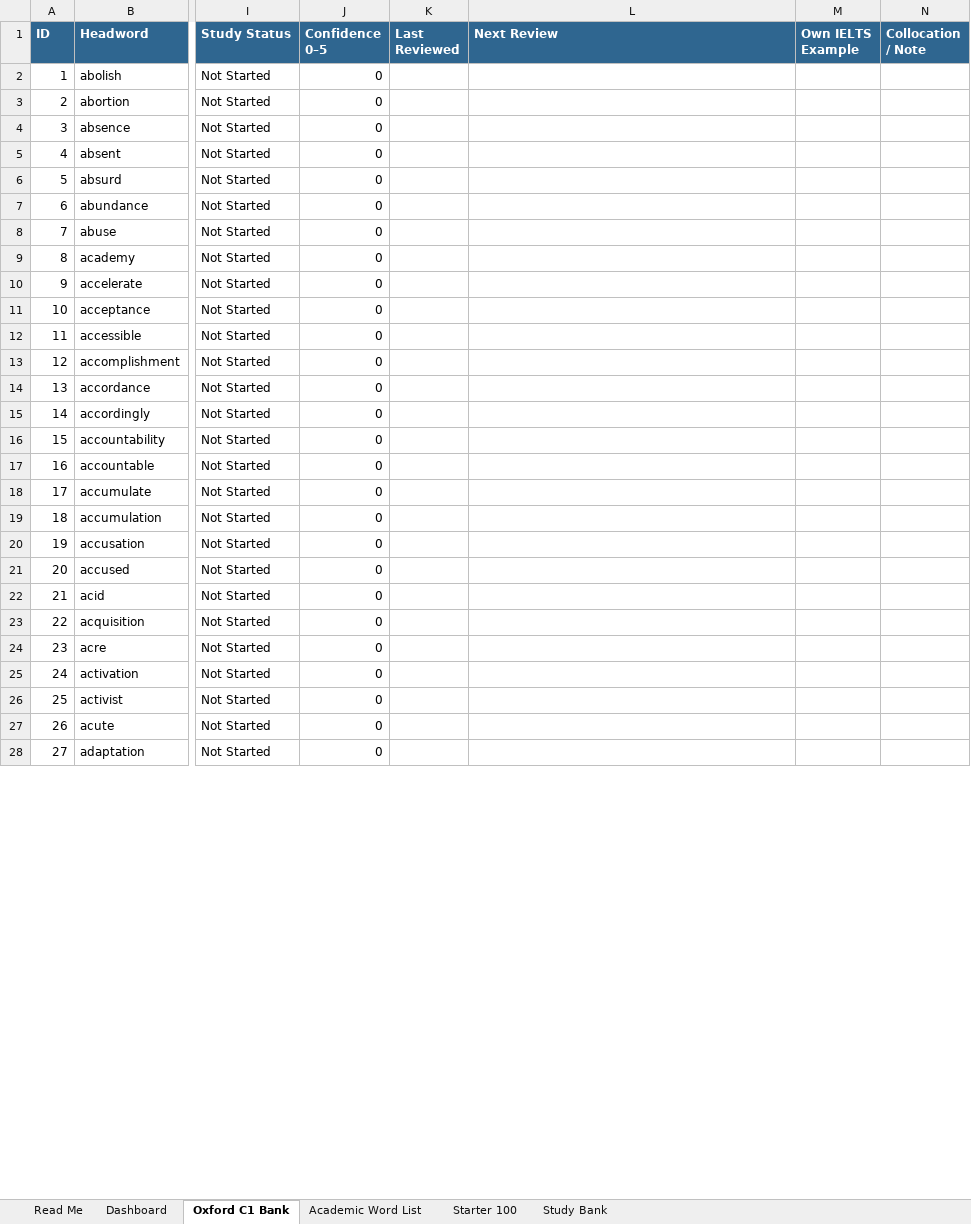
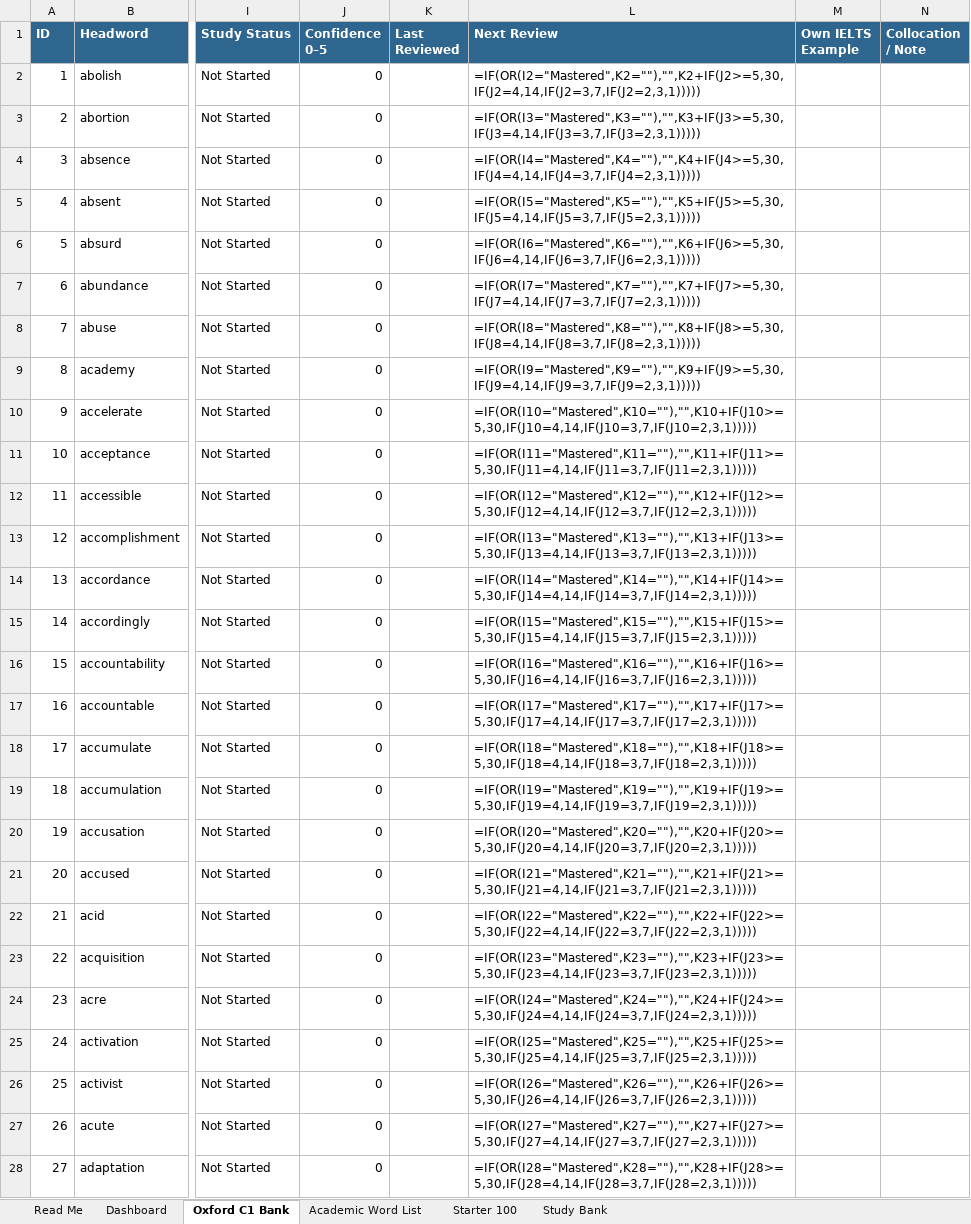
Before and after one commit to daltonank/ielts-study-guide, an Excel workbook: source/IELTS_Academic_C1_Ukrainian_Vocabulary_Bank.xlsx, sheet Oxford C1 Bank, drawn as a sheet; only a part is shown, gaps mark what is left out; values as stored, in another font and other column widths than the file's, no borders; formulas without a stored value are shown as written; conditional formats and table styles not drawn; the diff covers the shown part only; the diff names each change by its address in the sheet, - before the commit and + after, or states it on an @@ line.

```diff
--- a/source/IELTS_Academic_C1_Ukrainian_Vocabulary_Bank.xlsx (sheet Oxford C1 Bank)
+++ b/source/IELTS_Academic_C1_Ukrainian_Vocabulary_Bank.xlsx (sheet Oxford C1 Bank)
-L2 (Next Review): (empty)
+L2 (Next Review): =IF(OR(I2="Mastered",K2=""),"",K2+IF(J2>=5,30,IF(J2=4,14,IF(J2=3,7,IF(J2=2,3,1)))))
-L3 (Next Review): (empty)
+L3 (Next Review): =IF(OR(I3="Mastered",K3=""),"",K3+IF(J3>=5,30,IF(J3=4,14,IF(J3=3,7,IF(J3=2,3,1)))))
-L4 (Next Review): (empty)
+L4 (Next Review): =IF(OR(I4="Mastered",K4=""),"",K4+IF(J4>=5,30,IF(J4=4,14,IF(J4=3,7,IF(J4=2,3,1)))))
-L5 (Next Review): (empty)
+L5 (Next Review): =IF(OR(I5="Mastered",K5=""),"",K5+IF(J5>=5,30,IF(J5=4,14,IF(J5=3,7,IF(J5=2,3,1)))))
-L6 (Next Review): (empty)
+L6 (Next Review): =IF(OR(I6="Mastered",K6=""),"",K6+IF(J6>=5,30,IF(J6=4,14,IF(J6=3,7,IF(J6=2,3,1)))))
-L7 (Next Review): (empty)
+L7 (Next Review): =IF(OR(I7="Mastered",K7=""),"",K7+IF(J7>=5,30,IF(J7=4,14,IF(J7=3,7,IF(J7=2,3,1)))))
-L8 (Next Review): (empty)
+L8 (Next Review): =IF(OR(I8="Mastered",K8=""),"",K8+IF(J8>=5,30,IF(J8=4,14,IF(J8=3,7,IF(J8=2,3,1)))))
-L9 (Next Review): (empty)
+L9 (Next Review): =IF(OR(I9="Mastered",K9=""),"",K9+IF(J9>=5,30,IF(J9=4,14,IF(J9=3,7,IF(J9=2,3,1)))))
-L10 (Next Review): (empty)
+L10 (Next Review): =IF(OR(I10="Mastered",K10=""),"",K10+IF(J10>=5,30,IF(J10=4,14,IF(J10=3,7,IF(J10=2,3,1)))))
-L11 (Next Review): (empty)
+L11 (Next Review): =IF(OR(I11="Mastered",K11=""),"",K11+IF(J11>=5,30,IF(J11=4,14,IF(J11=3,7,IF(J11=2,3,1)))))
-L12 (Next Review): (empty)
+L12 (Next Review): =IF(OR(I12="Mastered",K12=""),"",K12+IF(J12>=5,30,IF(J12=4,14,IF(J12=3,7,IF(J12=2,3,1)))))
-L13 (Next Review): (empty)
+L13 (Next Review): =IF(OR(I13="Mastered",K13=""),"",K13+IF(J13>=5,30,IF(J13=4,14,IF(J13=3,7,IF(J13=2,3,1)))))
-L14 (Next Review): (empty)
+L14 (Next Review): =IF(OR(I14="Mastered",K14=""),"",K14+IF(J14>=5,30,IF(J14=4,14,IF(J14=3,7,IF(J14=2,3,1)))))
-L15 (Next Review): (empty)
+L15 (Next Review): =IF(OR(I15="Mastered",K15=""),"",K15+IF(J15>=5,30,IF(J15=4,14,IF(J15=3,7,IF(J15=2,3,1)))))
-L16 (Next Review): (empty)
+L16 (Next Review): =IF(OR(I16="Mastered",K16=""),"",K16+IF(J16>=5,30,IF(J16=4,14,IF(J16=3,7,IF(J16=2,3,1)))))
-L17 (Next Review): (empty)
+L17 (Next Review): =IF(OR(I17="Mastered",K17=""),"",K17+IF(J17>=5,30,IF(J17=4,14,IF(J17=3,7,IF(J17=2,3,1)))))
-L18 (Next Review): (empty)
+L18 (Next Review): =IF(OR(I18="Mastered",K18=""),"",K18+IF(J18>=5,30,IF(J18=4,14,IF(J18=3,7,IF(J18=2,3,1)))))
-L19 (Next Review): (empty)
+L19 (Next Review): =IF(OR(I19="Mastered",K19=""),"",K19+IF(J19>=5,30,IF(J19=4,14,IF(J19=3,7,IF(J19=2,3,1)))))
-L20 (Next Review): (empty)
+L20 (Next Review): =IF(OR(I20="Mastered",K20=""),"",K20+IF(J20>=5,30,IF(J20=4,14,IF(J20=3,7,IF(J20=2,3,1)))))
-L21 (Next Review): (empty)
+L21 (Next Review): =IF(OR(I21="Mastered",K21=""),"",K21+IF(J21>=5,30,IF(J21=4,14,IF(J21=3,7,IF(J21=2,3,1)))))
-L22 (Next Review): (empty)
+L22 (Next Review): =IF(OR(I22="Mastered",K22=""),"",K22+IF(J22>=5,30,IF(J22=4,14,IF(J22=3,7,IF(J22=2,3,1)))))
-L23 (Next Review): (empty)
+L23 (Next Review): =IF(OR(I23="Mastered",K23=""),"",K23+IF(J23>=5,30,IF(J23=4,14,IF(J23=3,7,IF(J23=2,3,1)))))
-L24 (Next Review): (empty)
+L24 (Next Review): =IF(OR(I24="Mastered",K24=""),"",K24+IF(J24>=5,30,IF(J24=4,14,IF(J24=3,7,IF(J24=2,3,1)))))
-L25 (Next Review): (empty)
+L25 (Next Review): =IF(OR(I25="Mastered",K25=""),"",K25+IF(J25>=5,30,IF(J25=4,14,IF(J25=3,7,IF(J25=2,3,1)))))
-L26 (Next Review): (empty)
+L26 (Next Review): =IF(OR(I26="Mastered",K26=""),"",K26+IF(J26>=5,30,IF(J26=4,14,IF(J26=3,7,IF(J26=2,3,1)))))
-L27 (Next Review): (empty)
+L27 (Next Review): =IF(OR(I27="Mastered",K27=""),"",K27+IF(J27>=5,30,IF(J27=4,14,IF(J27=3,7,IF(J27=2,3,1)))))
-L28 (Next Review): (empty)
+L28 (Next Review): =IF(OR(I28="Mastered",K28=""),"",K28+IF(J28>=5,30,IF(J28=4,14,IF(J28=3,7,IF(J28=2,3,1)))))
```
Also changed, not shown: 1289 edited cells elsewhere in this sheet, sheet Academic Word List, sheet Dashboard, sheet Read Me, sheet Starter 100, sheet Study Bank, 12 other files.
